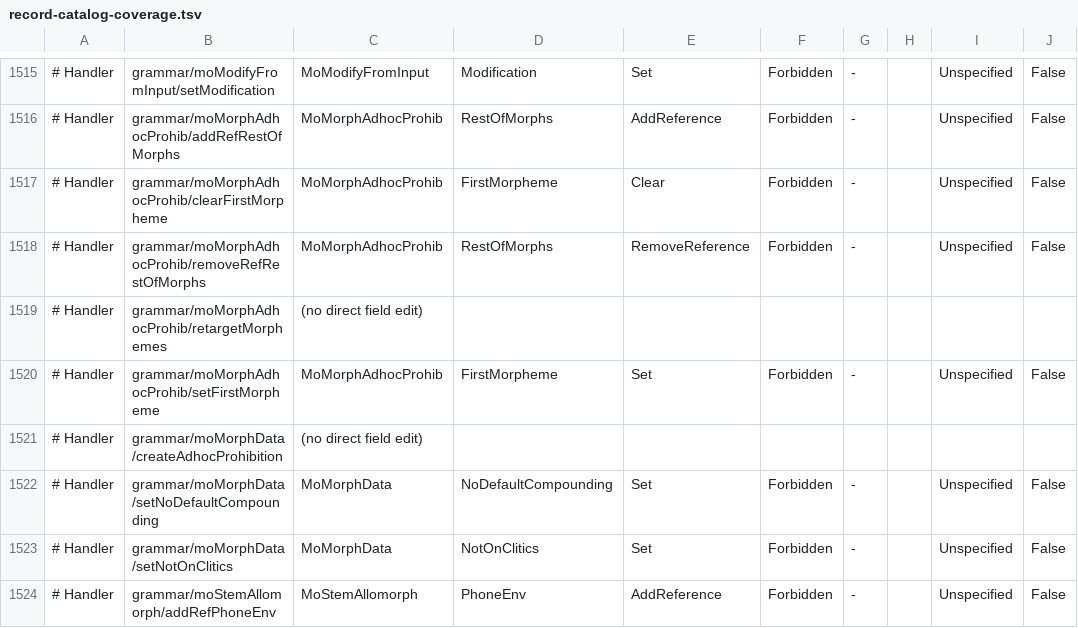
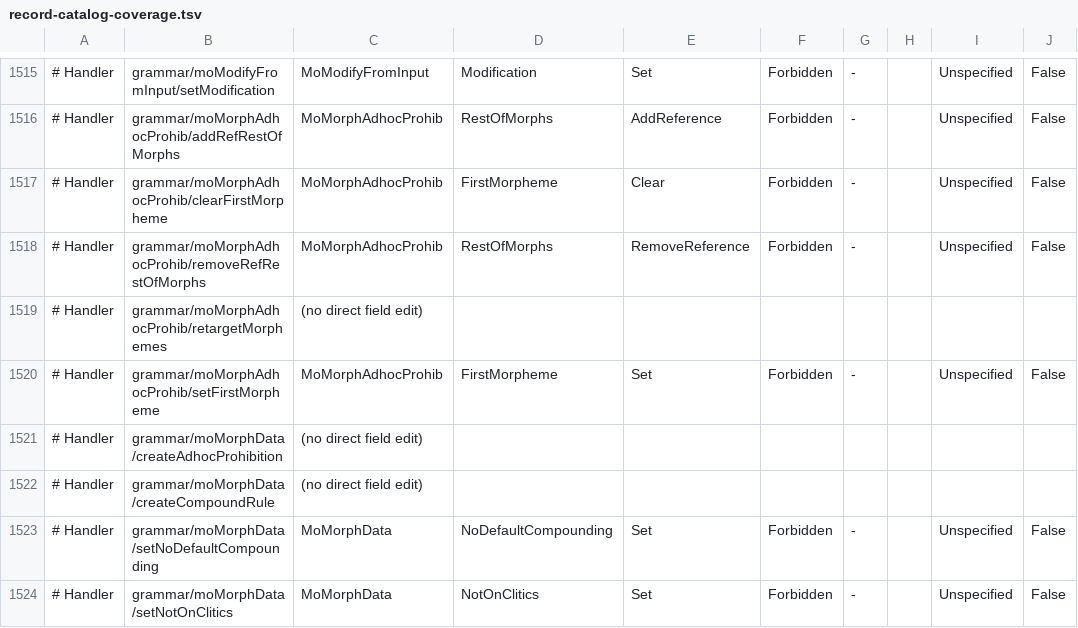
Before and after one commit to sillsdev/motif, a TSV file: manifest/record-catalog-coverage.tsv, drawn as a sheet; only a part is shown, gaps mark what is left out; the shorter side is filled out with more unchanged rows; the diff names each change by its address in the sheet, - before the commit and + after, or states it on an @@ line.

```diff
--- a/manifest/record-catalog-coverage.tsv
+++ b/manifest/record-catalog-coverage.tsv
+row 1522: # Handler | grammar/moMorphData/createCompoundRule | (no direct field edit)
```
Also changed, not shown: 21 other files.
